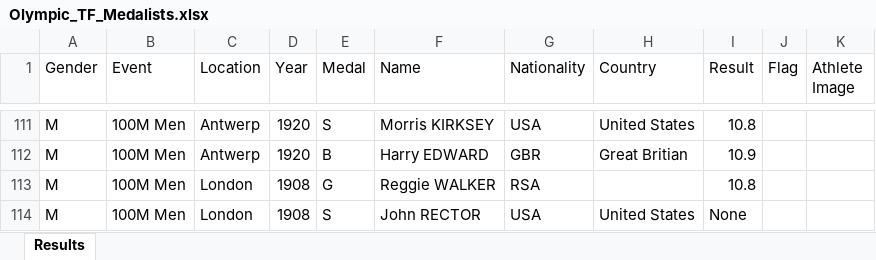
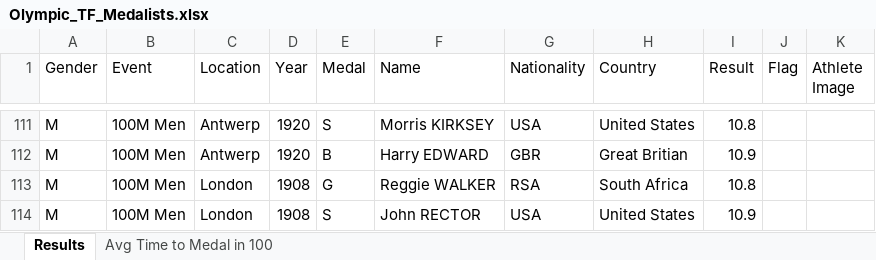
Before and after one commit to LJRollerII/LJRollerII-Olympic_Track_and_Field_Medalists, an Excel workbook: spreadsheets/Olympic_TF_Medalists.xlsx, sheet Results, drawn as a sheet; only a part is shown, gaps mark what is left out; values as stored, in another font and other column widths than the file's, no borders; the diff covers the shown part only; the diff names each change by its address in the sheet, - before the commit and + after, or states it on an @@ line.

Commit message:
Calculating average medal time for the Men's 100M.

```diff
--- a/spreadsheets/Olympic_TF_Medalists.xlsx (sheet Results)
+++ b/spreadsheets/Olympic_TF_Medalists.xlsx (sheet Results)
+sheet tab: Avg Time to Medal in 100
-H113 (Country): (empty)
+H113 (Country): South Africa
-I114 (Result): None
+I114 (Result): 10.9
```
Also changed, not shown: 127 edited cells elsewhere in this sheet.
